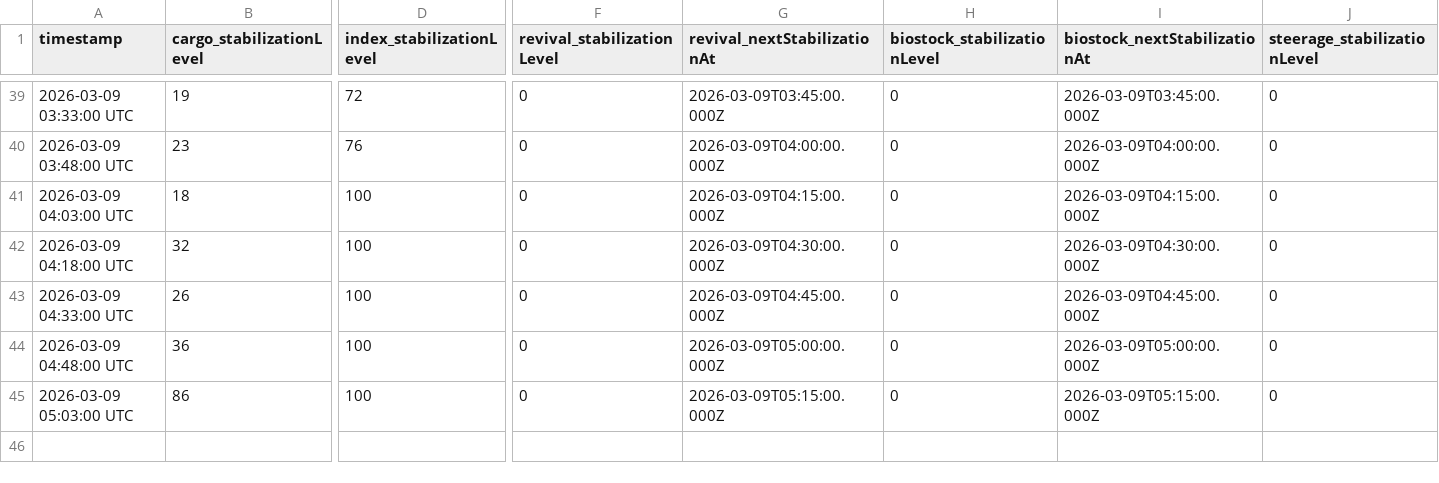
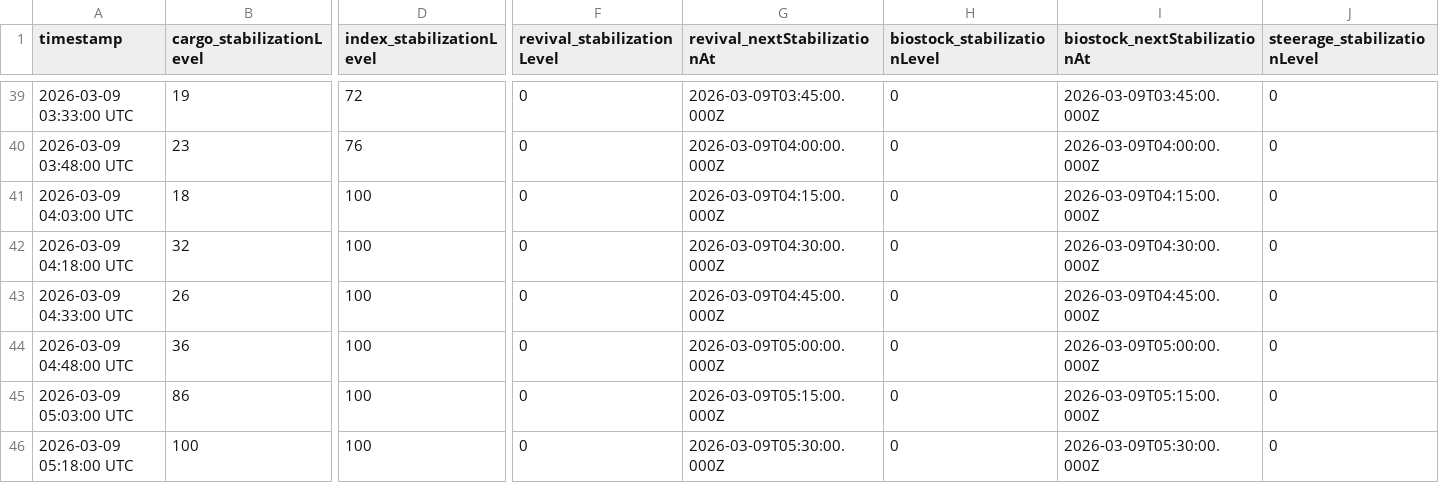
Before and after one commit to breachers-of-tomorrow/breacher-net, a CSV file: stabilization_log.csv, drawn as a sheet; only a part is shown, gaps mark what is left out; rows hold the shown columns only; the diff names each change by its address in the sheet, - before the commit and + after, or states it on an @@ line.

Commit message:
Data update 2026-03-09 05:18:00 UTC

```diff
--- a/stabilization_log.csv
+++ b/stabilization_log.csv
+row 46: 2026-03-09 05:18:00 UTC | 100 | 100 | 0 | 2026-03-09T05:30:00.000Z | 0 | 2026-03-09T05:30:00.000Z | 0
```
Also changed, not shown: state_log.csv.
